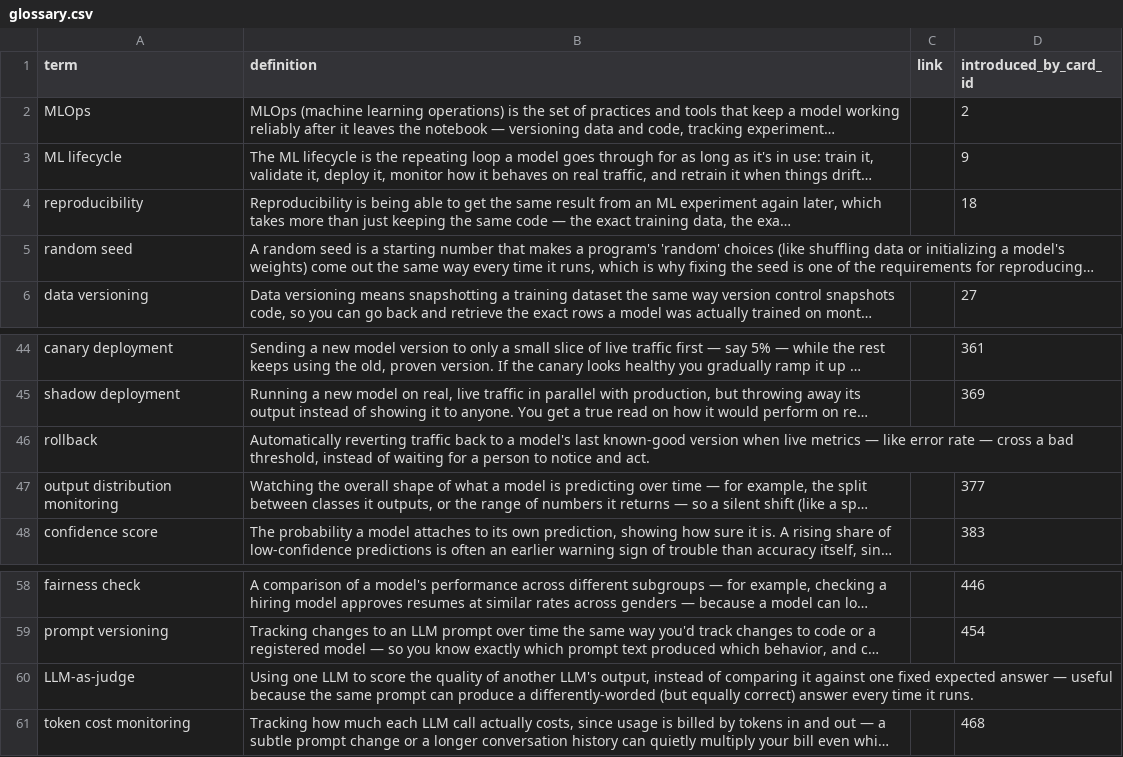
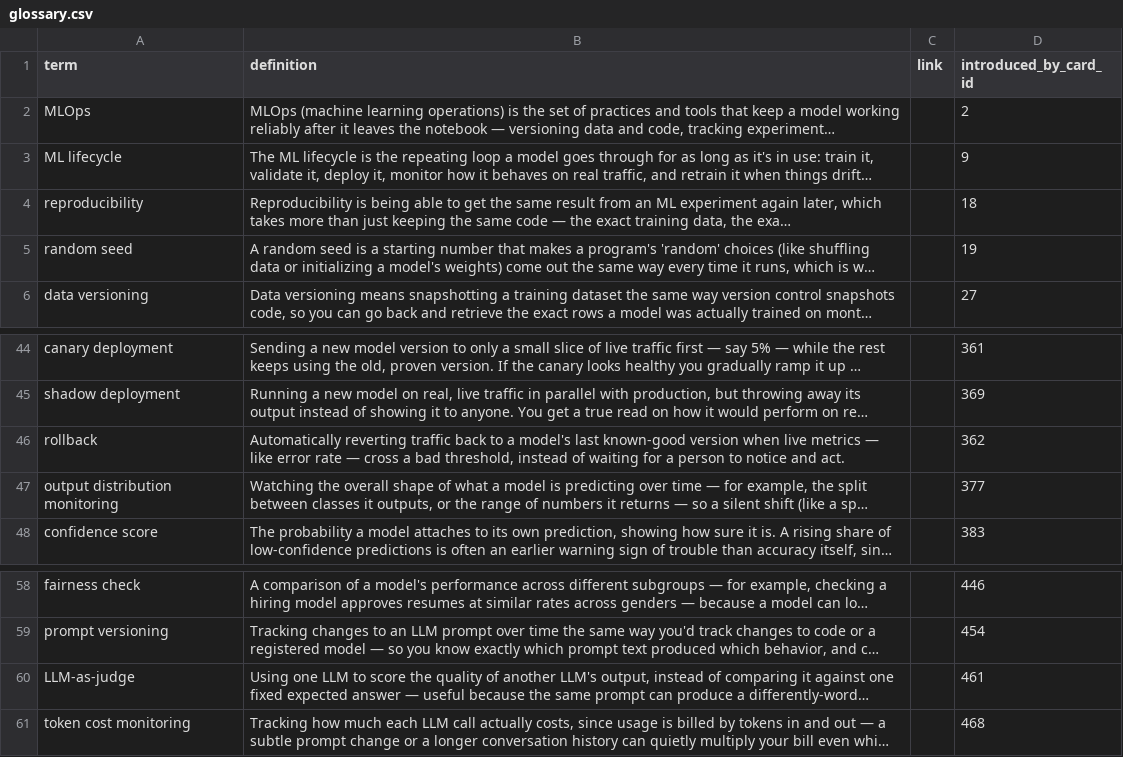
Before and after one commit to yaaddi-courses/mlops, a CSV file: source/glossary.csv, drawn as a sheet; only a part is shown, gaps mark what is left out; long unchanged cells end in …; the diff names each change by its address in the sheet, - before the commit and + after, or states it on an @@ line.

Commit message:
Resolve remaining exercise-only glossary terms
Retried with a smaller LLM batch size after the first attempt hit a
JSON-parsing snag; the last stubborn term was resolved by hand.
Course stays at 1.0.0.

```diff
--- a/source/glossary.csv
+++ b/source/glossary.csv
-D5 (introduced_by_card_id): (empty)
+D5 (introduced_by_card_id): 19
-D46 (introduced_by_card_id): (empty)
+D46 (introduced_by_card_id): 362
-D60 (introduced_by_card_id): (empty)
+D60 (introduced_by_card_id): 461
```
Also changed, not shown: source/cards.csv, 1 other file.
